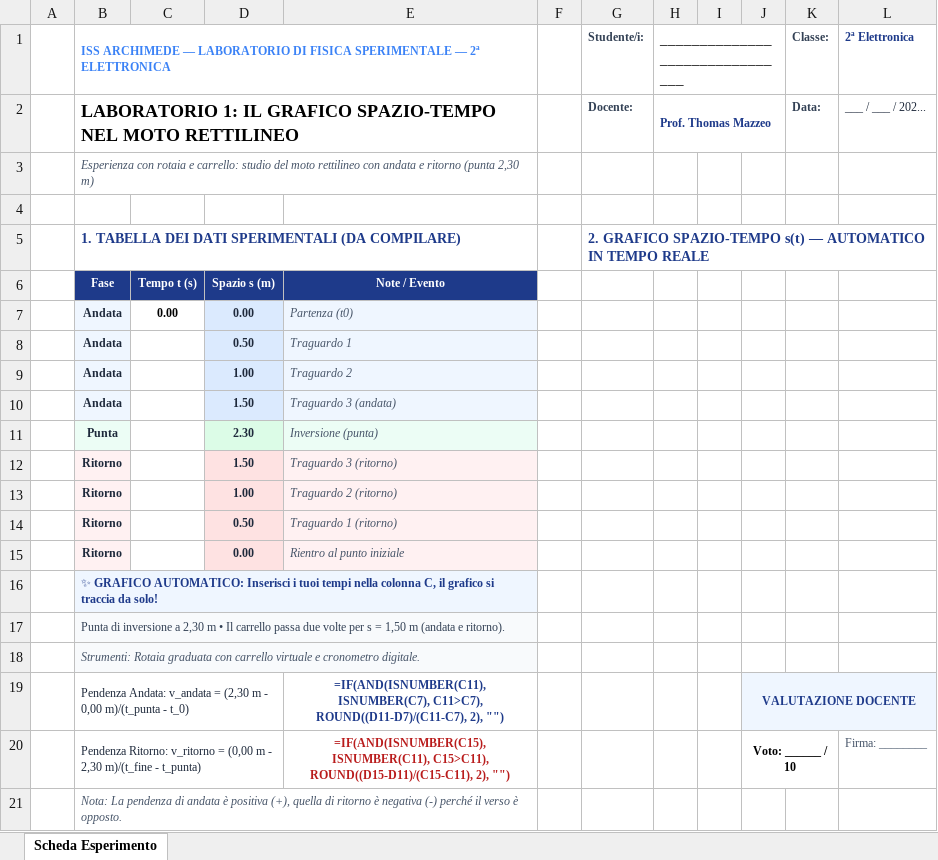
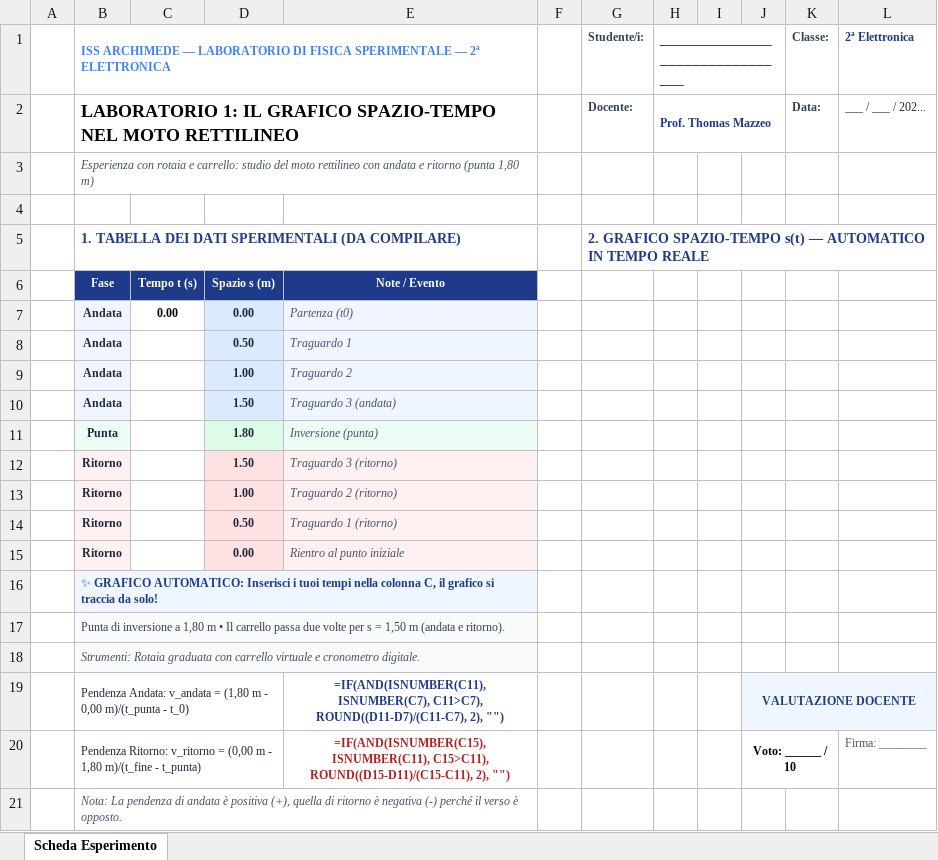
Before and after one commit to ThomasMazzeoo/ThomasMazzeo, an Excel workbook: public/fisica/archimede/seconda-elettronica/scheda_laboratorio_A4.xlsx, sheet Scheda Esperimento, drawn as a sheet; values as stored, in another font and other column widths than the file's, no borders; formulas without a stored value are shown as written; charts and pictures not drawn; the diff names each change by its address in the sheet, - before the commit and + after, or states it on an @@ line.

Commit message:
fix(fisica): aggiorna file excel con punta di inversione a 1,80m e ricalcolo intervalli

```diff
--- a/public/fisica/archimede/seconda-elettronica/scheda_laboratorio_A4.xlsx (sheet Scheda Esperimento)
+++ b/public/fisica/archimede/seconda-elettronica/scheda_laboratorio_A4.xlsx (sheet Scheda Esperimento)
-B3: …ritorno (punta 2,30 m)
+B3: …ritorno (punta 1,80 m)
-D11: 2.30
+D11: 1.80
-B17: …inversione a 2,30 m •…
+B17: …inversione a 1,80 m •…
-B19: …v_andata = (2,30 m -…
+B19: …v_andata = (1,80 m -…
-B20: …m - 2,30 m)/(t_fine -…
+B20: …m - 1,80 m)/(t_fine -…
```
Also changed, not shown: public/fisica/archimede/seconda-elettronica/scheda_velocita_A4.xlsx, 1 other file.
